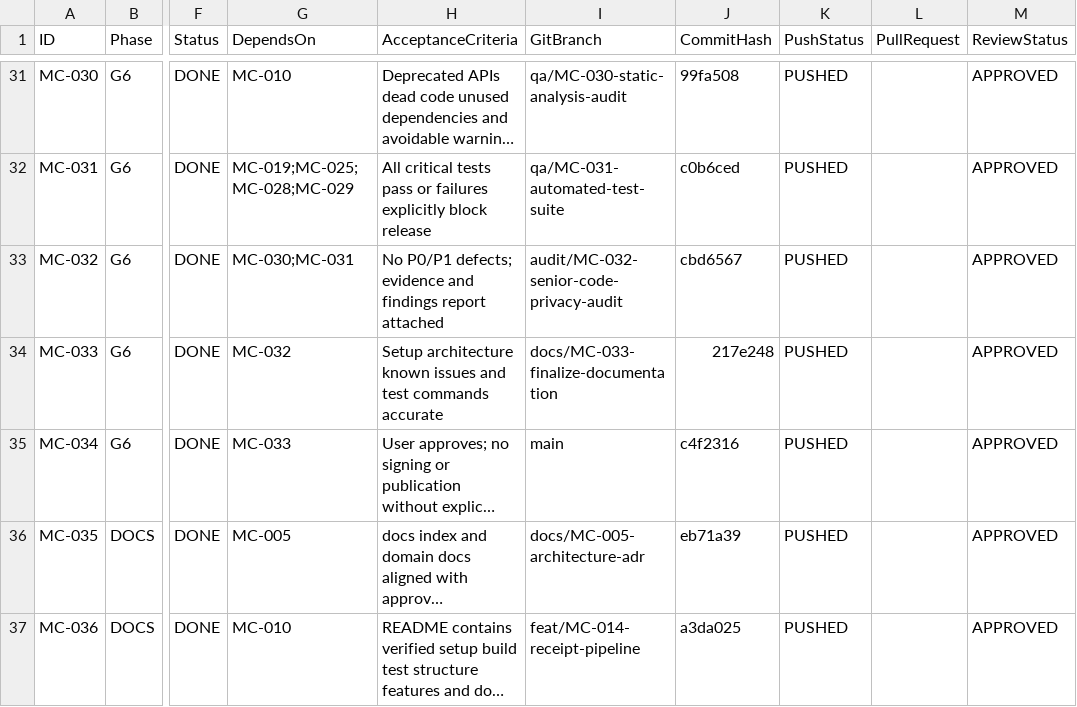
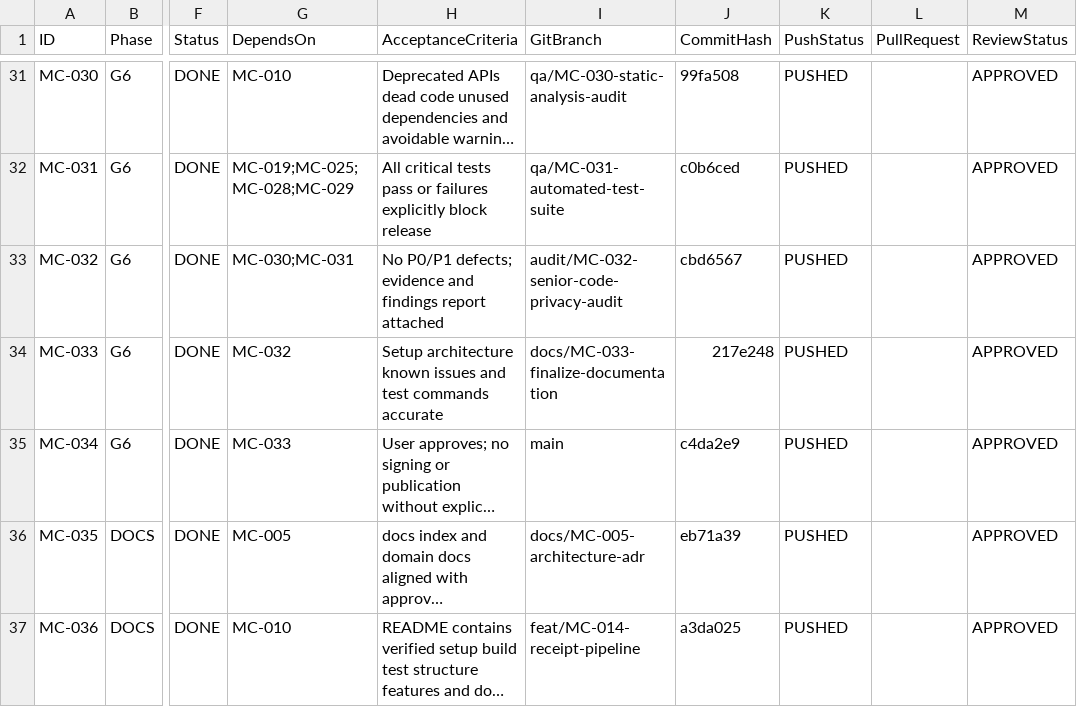
Before and after one commit to barbosaivan/MarketCompare, a CSV file: BACKLOG.csv, drawn as a sheet; only a part is shown, gaps mark what is left out; long unchanged cells end in …; the diff names each change by its address in the sheet, - before the commit and + after, or states it on an @@ line.

Commit message:
docs: sync release merge commit hash in backlog

```diff
--- a/BACKLOG.csv
+++ b/BACKLOG.csv
-J35 (CommitHash): c4f2316
+J35 (CommitHash): c4da2e9
```
